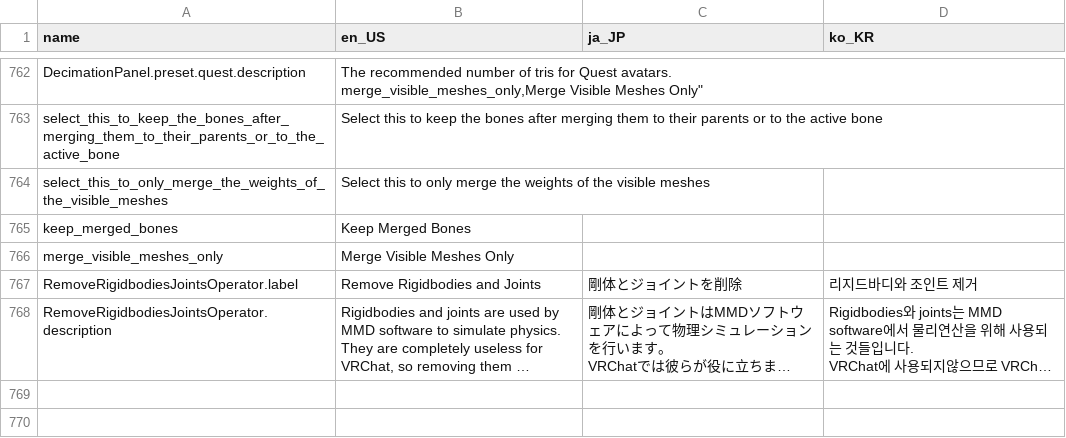
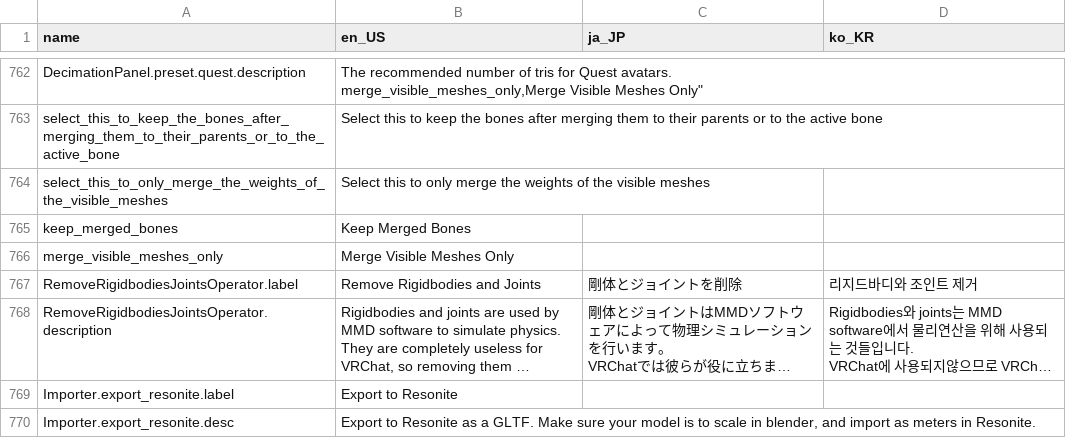
Before and after one commit to teamneoneko/Cats-Blender-Plugin-Unofficial-, a CSV file: resources/translations.csv, drawn as a sheet; only a part is shown, gaps mark what is left out; long unchanged cells end in …; the diff names each change by its address in the sheet, - before the commit and + after, or states it on an @@ line.

Commit message:
Added resonite exporter
- added some typing args
- Add resonite icon and importer
- added some translations for Resonite importer

Donated to cats by @989onan from Tuxedo

```diff
--- a/resources/translations.csv
+++ b/resources/translations.csv
+row 769: Importer.export_resonite.label | Export to Resonite
+row 770: Importer.export_resonite.desc | Export to Resonite as a GLTF. Make sure your model is to scale in blender, and import as meters in Resonite.
```
Also changed, not shown: 5 other files.
